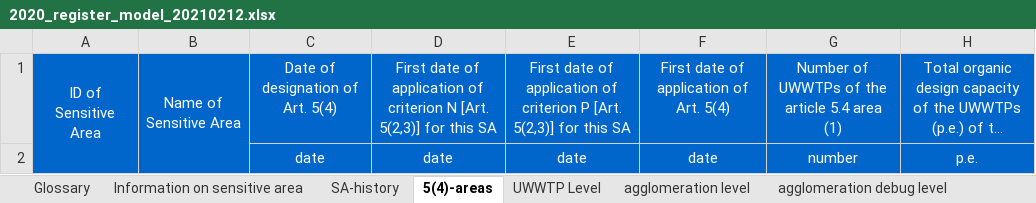
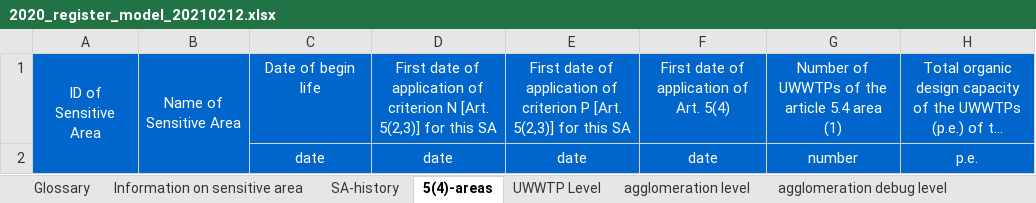
Before and after one commit to OIEau/uwwtd, an Excel workbook: uwwtd website/sites/all/modules/uwwtd/model/2020_register_model_20210212.xlsx, sheet 5(4)-areas, drawn as a sheet; only a part is shown; long unchanged cells end in …; values as stored, in another font and other column widths than the file's, no borders; the diff names each change by its address in the sheet, - before the commit and + after, or states it on an @@ line.

```diff
--- a/uwwtd website/sites/all/modules/uwwtd/model/2020_register_model_20210212.xlsx (sheet 5(4)-areas)
+++ b/uwwtd website/sites/all/modules/uwwtd/model/2020_register_model_20210212.xlsx (sheet 5(4)-areas)
-C1: Date of designation of Art. 5(4)
+C1: Date of begin life
```
Also changed, not shown: 1 other file.
